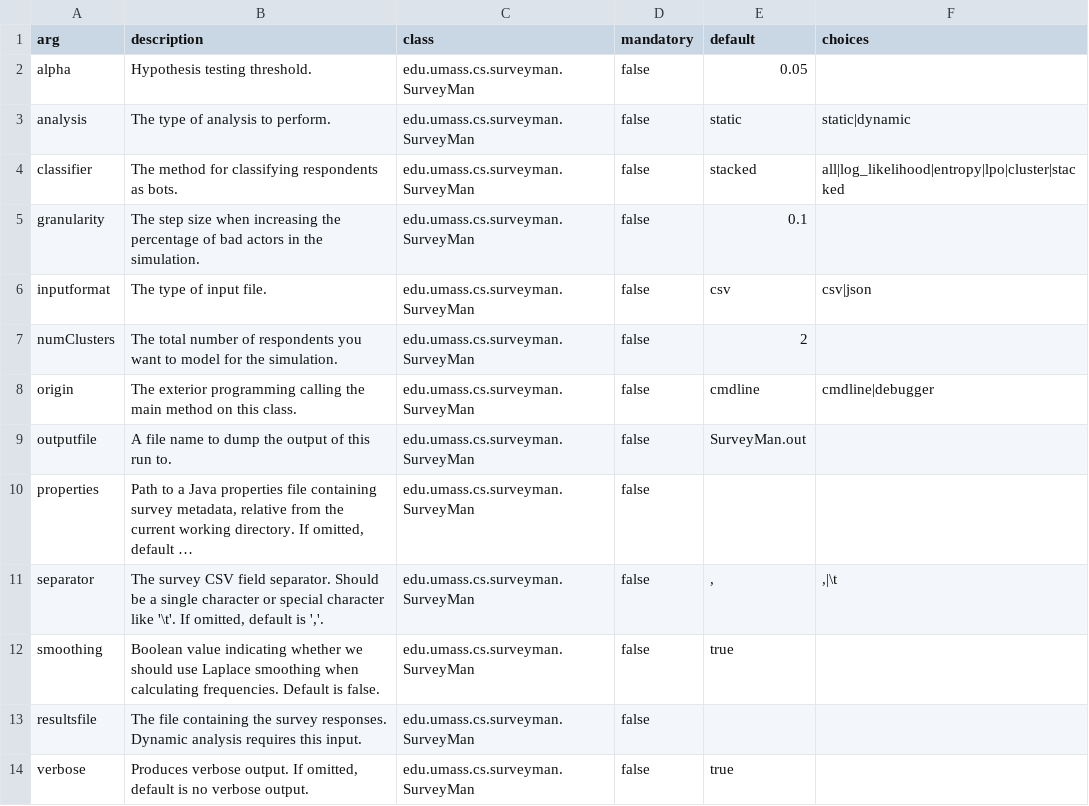
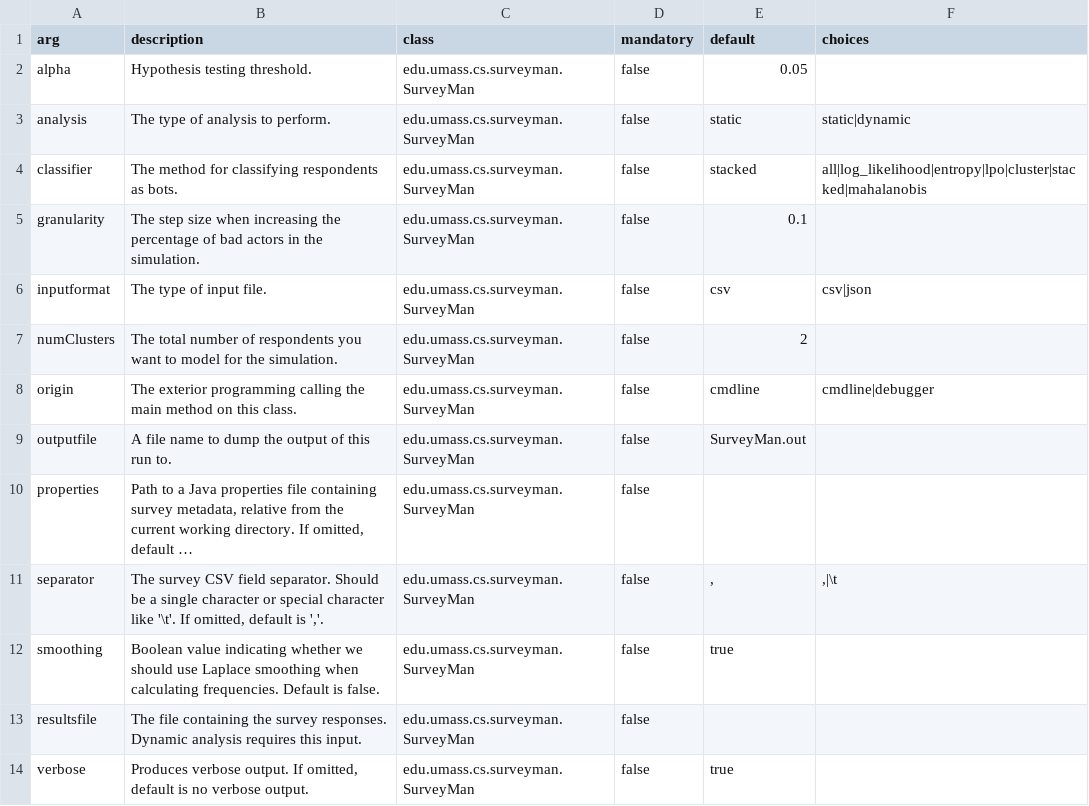
Before and after one commit to SurveyMan/SurveyMan, a CSV file: src/main/resources/args.csv, drawn as a sheet; long unchanged cells end in ….

```diff
--- a/src/main/resources/args.csv
+++ b/src/main/resources/args.csv
@@ -3,3 +3,3 @@ alpha,"Hypothesis testing threshold.",edu.umass.cs.surveyman.SurveyMan,false,0.0
 analysis,"The type of analysis to perform.",edu.umass.cs.surveyman.SurveyMan,false,static,"static|dynamic"
-classifier,"The method for classifying respondents as bots.",edu.umass.cs.surveyman.SurveyMan,false,stacked,"all|log_likelihood|entropy|lpo|cluster|stacked"
+classifier,"The method for classifying respondents as bots.",edu.umass.cs.surveyman.SurveyMan,false,stacked,"all|log_likelihood|entropy|lpo|cluster|stacked|mahalanobis"
 granularity,"The step size when increasing the percentage of bad actors in the simulation.",edu.umass.cs.surveyman.SurveyMan,false,0.1,
```
Also changed, not shown: 5 other files.
